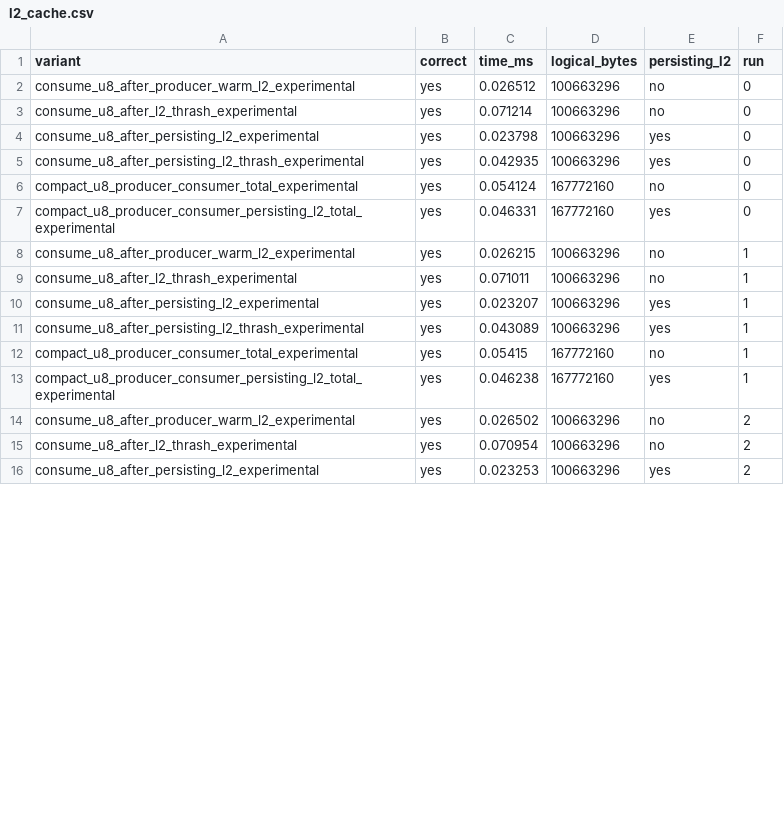
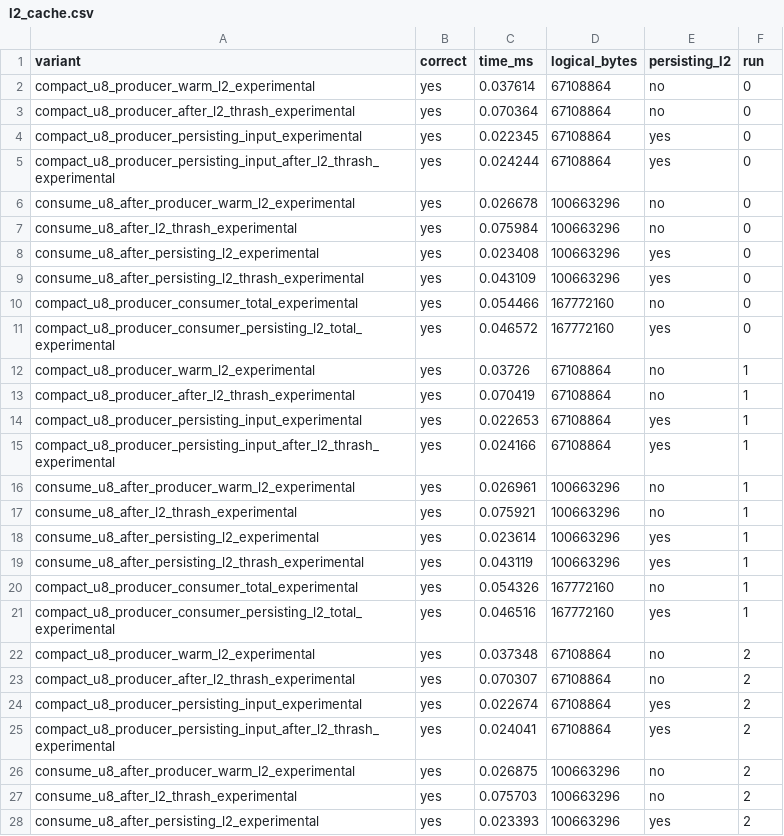
Before and after one commit to EvergreenTree/cuda-kernel-gen, a CSV file: docs/artifacts/l2_cache.csv, drawn as a sheet; only a part is shown; the diff covers the shown part only.

Commit message:
Measure L2 input residency for compact U8 kernel

```diff
--- a/docs/artifacts/l2_cache.csv
+++ b/docs/artifacts/l2_cache.csv
@@ -1,16 +1,28 @@
 variant,correct,time_ms,logical_bytes,persisting_l2,run
-consume_u8_after_producer_warm_l2_experimental,yes,0.026512,100663296,no,0
-consume_u8_after_l2_thrash_experimental,yes,0.071214,100663296,no,0
-consume_u8_after_persisting_l2_experimental,yes,0.023798,100663296,yes,0
-consume_u8_after_persisting_l2_thrash_experimental,yes,0.042935,100663296,yes,0
-compact_u8_producer_consumer_total_experimental,yes,0.054124,167772160,no,0
-compact_u8_producer_consumer_persisting_l2_total_experimental,yes,0.046331,167772160,yes,0
-consume_u8_after_producer_warm_l2_experimental,yes,0.026215,100663296,no,1
-consume_u8_after_l2_thrash_experimental,yes,0.071011,100663296,no,1
-consume_u8_after_persisting_l2_experimental,yes,0.023207,100663296,yes,1
-consume_u8_after_persisting_l2_thrash_experimental,yes,0.043089,100663296,yes,1
-compact_u8_producer_consumer_total_experimental,yes,0.05415,167772160,no,1
-compact_u8_producer_consumer_persisting_l2_total_experimental,yes,0.046238,167772160,yes,1
-consume_u8_after_producer_warm_l2_experimental,yes,0.026502,100663296,no,2
-consume_u8_after_l2_thrash_experimental,yes,0.070954,100663296,no,2
-consume_u8_after_persisting_l2_experimental,yes,0.023253,100663296,yes,2
+compact_u8_producer_warm_l2_experimental,yes,0.037614,67108864,no,0
+compact_u8_producer_after_l2_thrash_experimental,yes,0.070364,67108864,no,0
+compact_u8_producer_persisting_input_experimental,yes,0.022345,67108864,yes,0
+compact_u8_producer_persisting_input_after_l2_thrash_experimental,yes,0.024244,67108864,yes,0
+consume_u8_after_producer_warm_l2_experimental,yes,0.026678,100663296,no,0
+consume_u8_after_l2_thrash_experimental,yes,0.075984,100663296,no,0
+consume_u8_after_persisting_l2_experimental,yes,0.023408,100663296,yes,0
+consume_u8_after_persisting_l2_thrash_experimental,yes,0.043109,100663296,yes,0
+compact_u8_producer_consumer_total_experimental,yes,0.054466,167772160,no,0
+compact_u8_producer_consumer_persisting_l2_total_experimental,yes,0.046572,167772160,yes,0
+compact_u8_producer_warm_l2_experimental,yes,0.03726,67108864,no,1
+compact_u8_producer_after_l2_thrash_experimental,yes,0.070419,67108864,no,1
+compact_u8_producer_persisting_input_experimental,yes,0.022653,67108864,yes,1
+compact_u8_producer_persisting_input_after_l2_thrash_experimental,yes,0.024166,67108864,yes,1
+consume_u8_after_producer_warm_l2_experimental,yes,0.026961,100663296,no,1
+consume_u8_after_l2_thrash_experimental,yes,0.075921,100663296,no,1
+consume_u8_after_persisting_l2_experimental,yes,0.023614,100663296,yes,1
+consume_u8_after_persisting_l2_thrash_experimental,yes,0.043119,100663296,yes,1
+compact_u8_producer_consumer_total_experimental,yes,0.054326,167772160,no,1
+compact_u8_producer_consumer_persisting_l2_total_experimental,yes,0.046516,167772160,yes,1
+compact_u8_producer_warm_l2_experimental,yes,0.037348,67108864,no,2
+compact_u8_producer_after_l2_thrash_experimental,yes,0.070307,67108864,no,2
+compact_u8_producer_persisting_input_experimental,yes,0.022674,67108864,yes,2
+compact_u8_producer_persisting_input_after_l2_thrash_experimental,yes,0.024041,67108864,yes,2
+consume_u8_after_producer_warm_l2_experimental,yes,0.026875,100663296,no,2
+consume_u8_after_l2_thrash_experimental,yes,0.075703,100663296,no,2
+consume_u8_after_persisting_l2_experimental,yes,0.023393,100663296,yes,2
```
Also changed, not shown: 3 edited cells elsewhere in this file, 8 other files.
